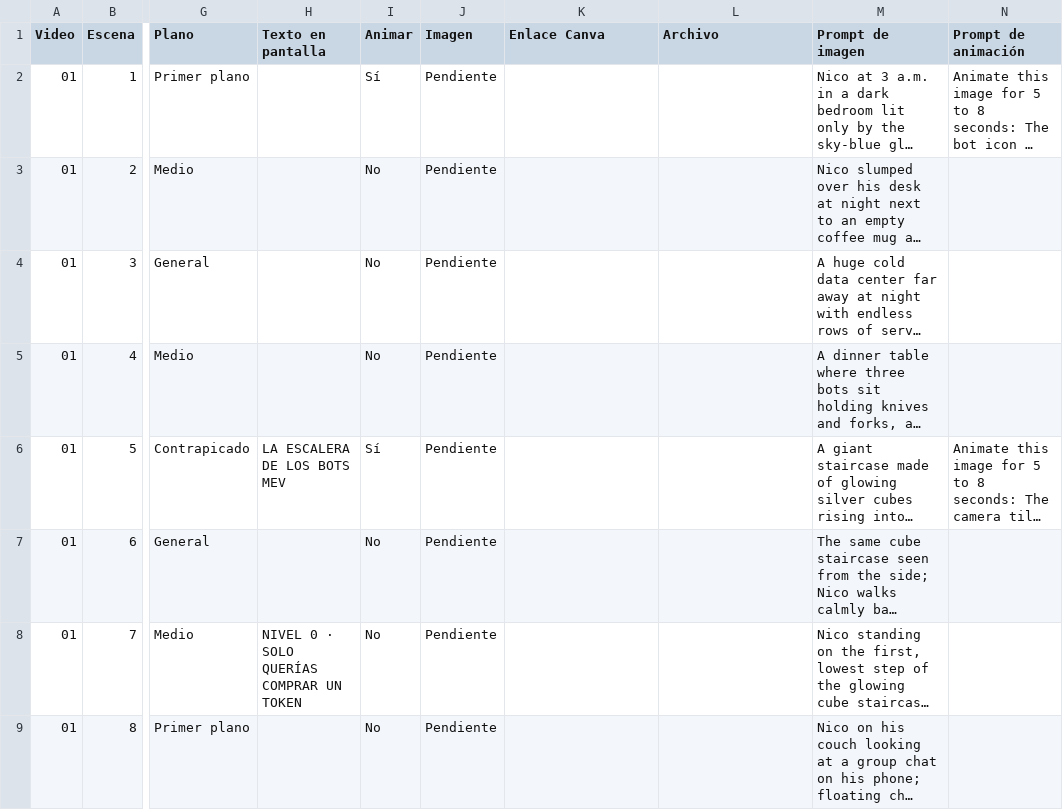
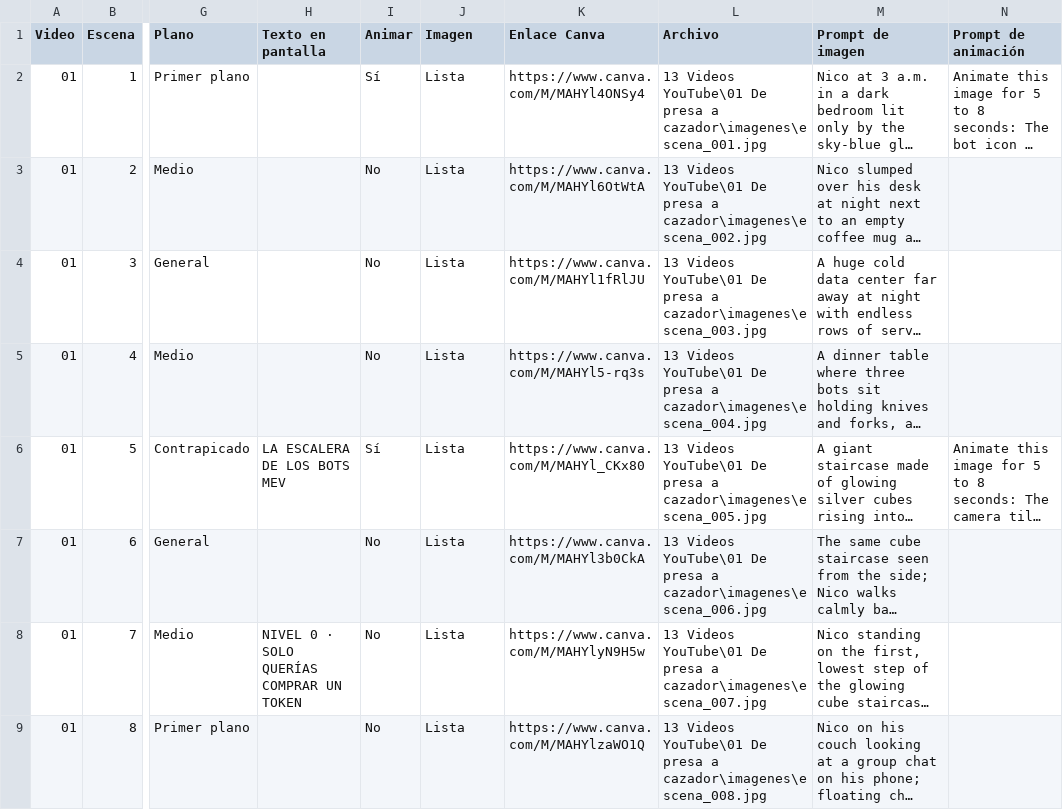
Before and after one commit to zaito70/landing, a CSV file: datos/nico-vs-los-bots/escenas.csv, drawn as a sheet; only a part is shown, gaps mark what is left out; long unchanged cells end in …; the diff covers the shown part only; the diff names each change by its address in the sheet, - before the commit and + after, or states it on an @@ line.

```diff
--- a/datos/nico-vs-los-bots/escenas.csv
+++ b/datos/nico-vs-los-bots/escenas.csv
-J2:J9 (Imagen): Pendiente
+J2:J9 (Imagen): Lista
-K2 (Enlace Canva): (empty)
+K2 (Enlace Canva): https://www.canva.com/M/MAHYl4ONSy4
-L2 (Archivo): (empty)
+L2 (Archivo): 13 Videos YouTube\01 De presa a cazador\imagenes\escena_001.jpg
-K3 (Enlace Canva): (empty)
+K3 (Enlace Canva): https://www.canva.com/M/MAHYl6OtWtA
-L3 (Archivo): (empty)
+L3 (Archivo): 13 Videos YouTube\01 De presa a cazador\imagenes\escena_002.jpg
-K4 (Enlace Canva): (empty)
+K4 (Enlace Canva): https://www.canva.com/M/MAHYl1fRlJU
-L4 (Archivo): (empty)
+L4 (Archivo): 13 Videos YouTube\01 De presa a cazador\imagenes\escena_003.jpg
-K5 (Enlace Canva): (empty)
+K5 (Enlace Canva): https://www.canva.com/M/MAHYl5-rq3s
-L5 (Archivo): (empty)
+L5 (Archivo): 13 Videos YouTube\01 De presa a cazador\imagenes\escena_004.jpg
-K6 (Enlace Canva): (empty)
+K6 (Enlace Canva): https://www.canva.com/M/MAHYl_CKx80
-L6 (Archivo): (empty)
+L6 (Archivo): 13 Videos YouTube\01 De presa a cazador\imagenes\escena_005.jpg
-K7 (Enlace Canva): (empty)
+K7 (Enlace Canva): https://www.canva.com/M/MAHYl3b0CkA
-L7 (Archivo): (empty)
+L7 (Archivo): 13 Videos YouTube\01 De presa a cazador\imagenes\escena_006.jpg
-K8 (Enlace Canva): (empty)
+K8 (Enlace Canva): https://www.canva.com/M/MAHYlyN9H5w
-L8 (Archivo): (empty)
+L8 (Archivo): 13 Videos YouTube\01 De presa a cazador\imagenes\escena_007.jpg
-K9 (Enlace Canva): (empty)
+K9 (Enlace Canva): https://www.canva.com/M/MAHYlzaWO1Q
-L9 (Archivo): (empty)
+L9 (Archivo): 13 Videos YouTube\01 De presa a cazador\imagenes\escena_008.jpg
```
Also changed, not shown: 39 edited cells elsewhere in this file, datos/nico-vs-los-bots/marca.csv, datos/nico-vs-los-bots/resumen.csv, 1 other file.
